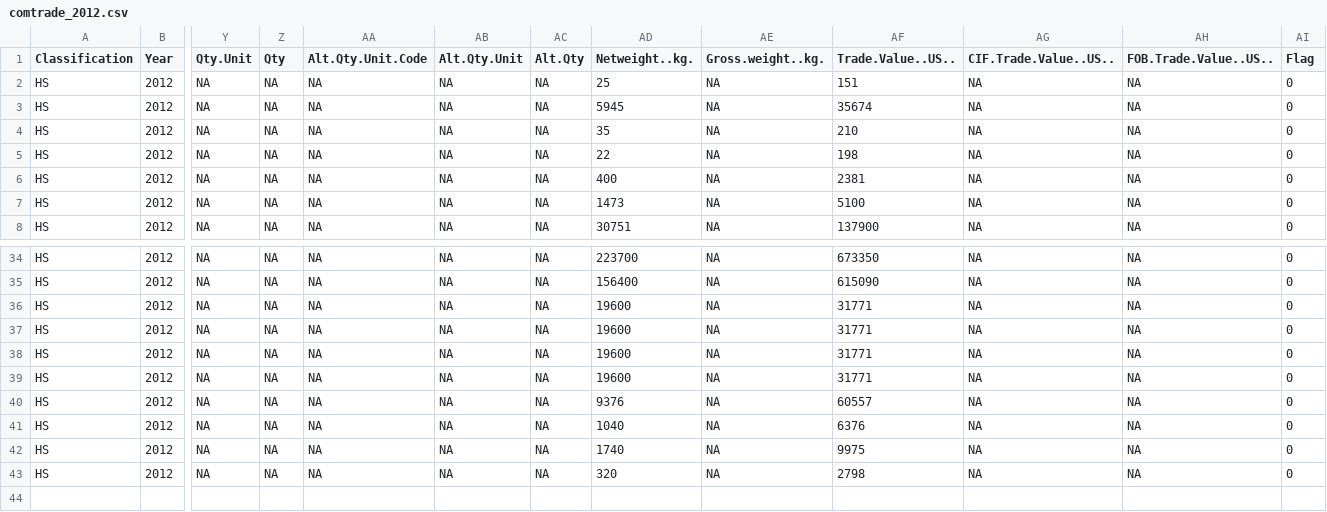
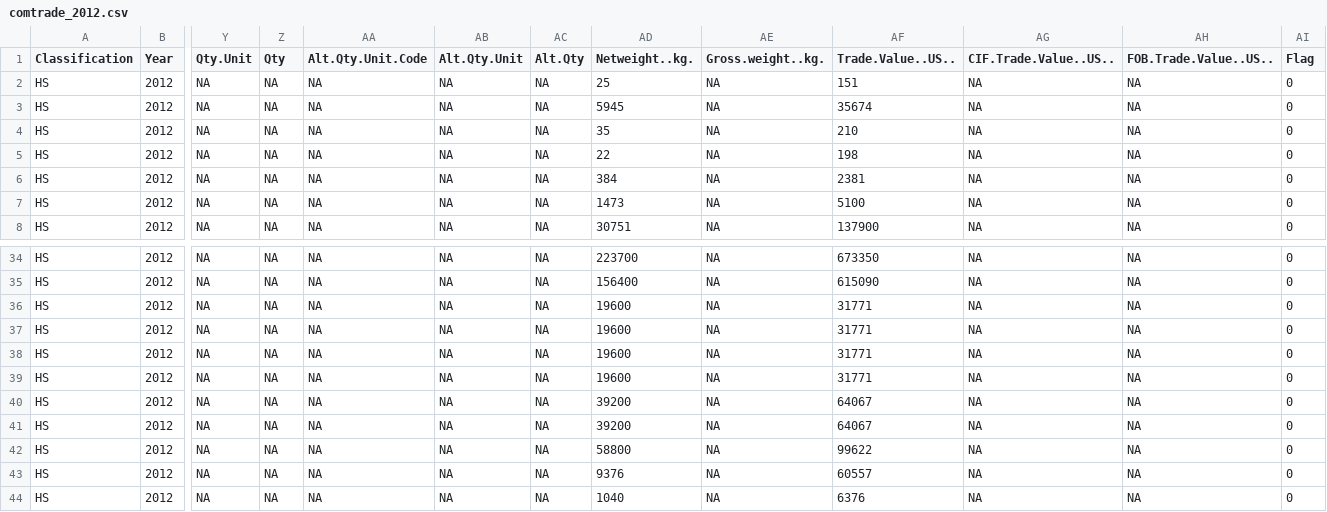
Before and after one commit to aksyuk/R-data, a CSV file: COMTRADE/comtrade_2012.csv, drawn as a sheet; only a part is shown, gaps mark what is left out; the shorter side is filled out with more unchanged rows; rows hold the shown columns only; the diff names each change by its address in the sheet, - before the commit and + after, or states it on an @@ line.

```diff
--- a/COMTRADE/comtrade_2012.csv
+++ b/COMTRADE/comtrade_2012.csv
-AD6 (Netweight..kg.): 400
+AD6 (Netweight..kg.): 384
+row 40: HS | 2012 | NA | NA | NA | NA | NA | 39200 | NA | 64067 | NA | NA | 0
+row 41: HS | 2012 | NA | NA | NA | NA | NA | 39200 | NA | 64067 | NA | NA | 0
+row 42: HS | 2012 | NA | NA | NA | NA | NA | 58800 | NA | 99622 | NA | NA | 0
```
Also changed, not shown: COMTRADE/comtrade_2010.csv, COMTRADE/comtrade_2011.csv, 9 other files.
